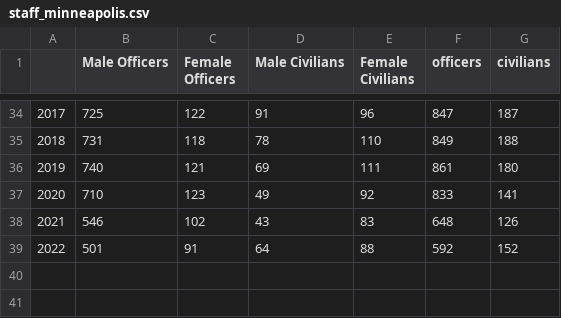
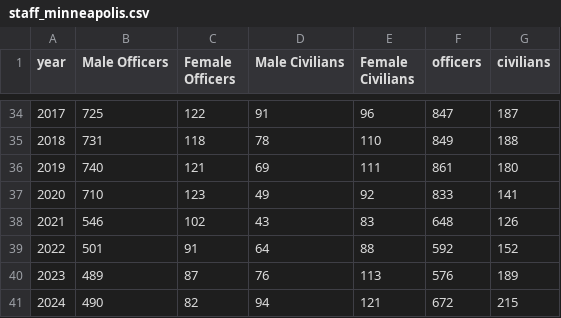
Before and after one commit to striblab/crimedash, a CSV file: store/staff/staff_minneapolis.csv, drawn as a sheet; only a part is shown, gaps mark what is left out; the diff names each change by its address in the sheet, - before the commit and + after, or states it on an @@ line.

```diff
--- a/store/staff/staff_minneapolis.csv
+++ b/store/staff/staff_minneapolis.csv
@@ column A (year) renumbered in row 1 @@
+row 40: 2023 | 489 | 87 | 76 | 113 | 576 | 189
+row 41: 2024 | 490 | 82 | 94 | 121 | 672 | 215
```
Also changed, not shown: 10 other files.
